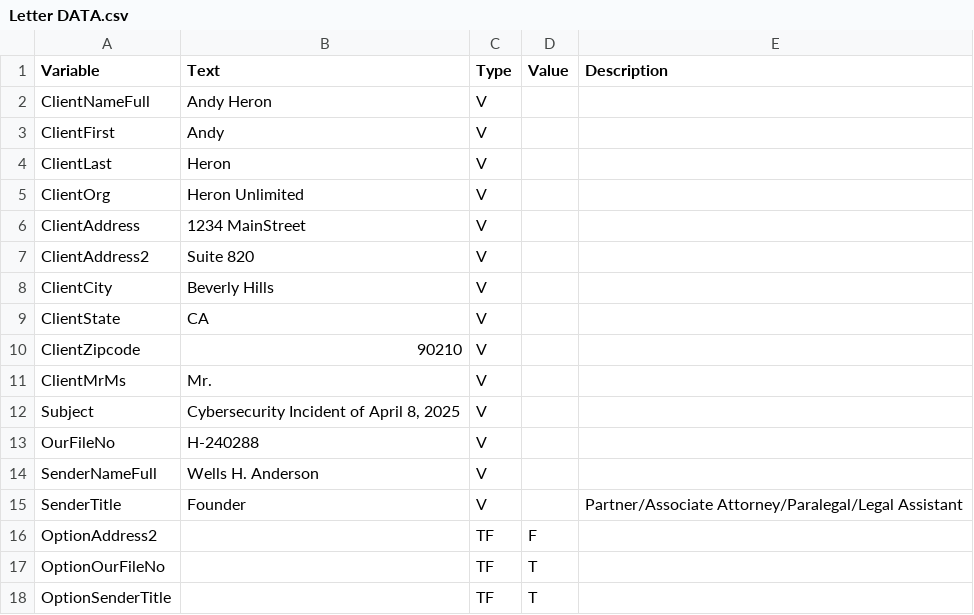
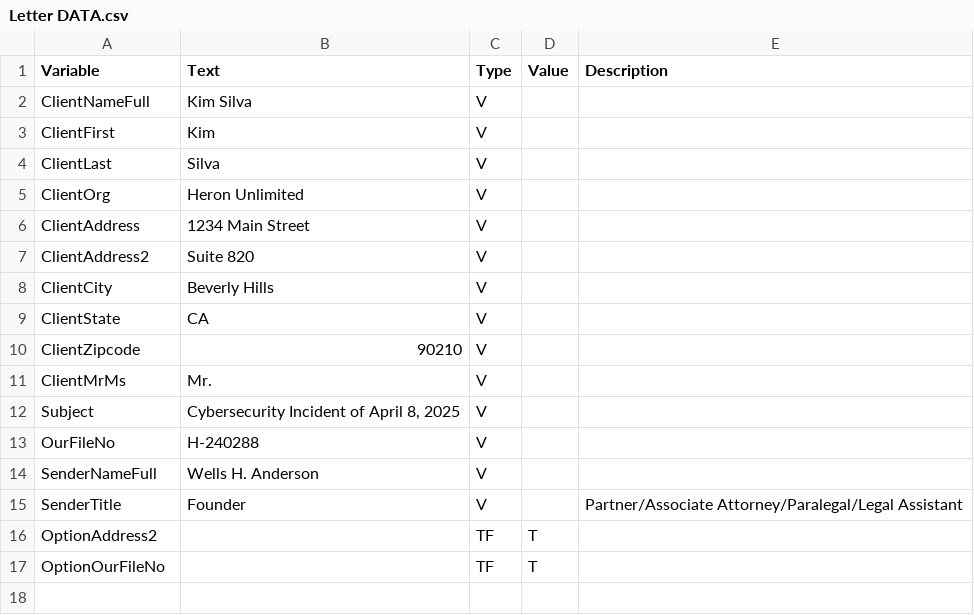
Before and after one commit to reggatur/docsfox, a CSV file: LibreOffice-templates/Letter DATA.csv, drawn as a sheet.

Commit message:
LibreOffice-templates uploaded

```diff
--- a/LibreOffice-templates/Letter DATA.csv
+++ b/LibreOffice-templates/Letter DATA.csv
@@ -1,7 +1,7 @@
 Variable,Text,Type,Value,Description
-ClientNameFull,Andy Heron,V,,
-ClientFirst,Andy,V,,
-ClientLast,Heron,V,,
+ClientNameFull,Kim Silva,V,,
+ClientFirst,Kim,V,,
+ClientLast,Silva,V,,
 ClientOrg,Heron Unlimited,V,,
-ClientAddress,1234 MainStreet,V,,
+ClientAddress,1234 Main Street,V,,
 ClientAddress2,Suite 820,V,,
@@ -15,4 +15,3 @@ SenderNameFull,Wells H. Anderson,V,,
 SenderTitle,Founder,V,,Partner/Associate Attorney/Paralegal/Legal Assistant
-OptionAddress2,,TF,F,
+OptionAddress2,,TF,T,
 OptionOurFileNo,,TF,T,
-OptionSenderTitle,,TF,T,
```
Also changed, not shown: 2 other files.
